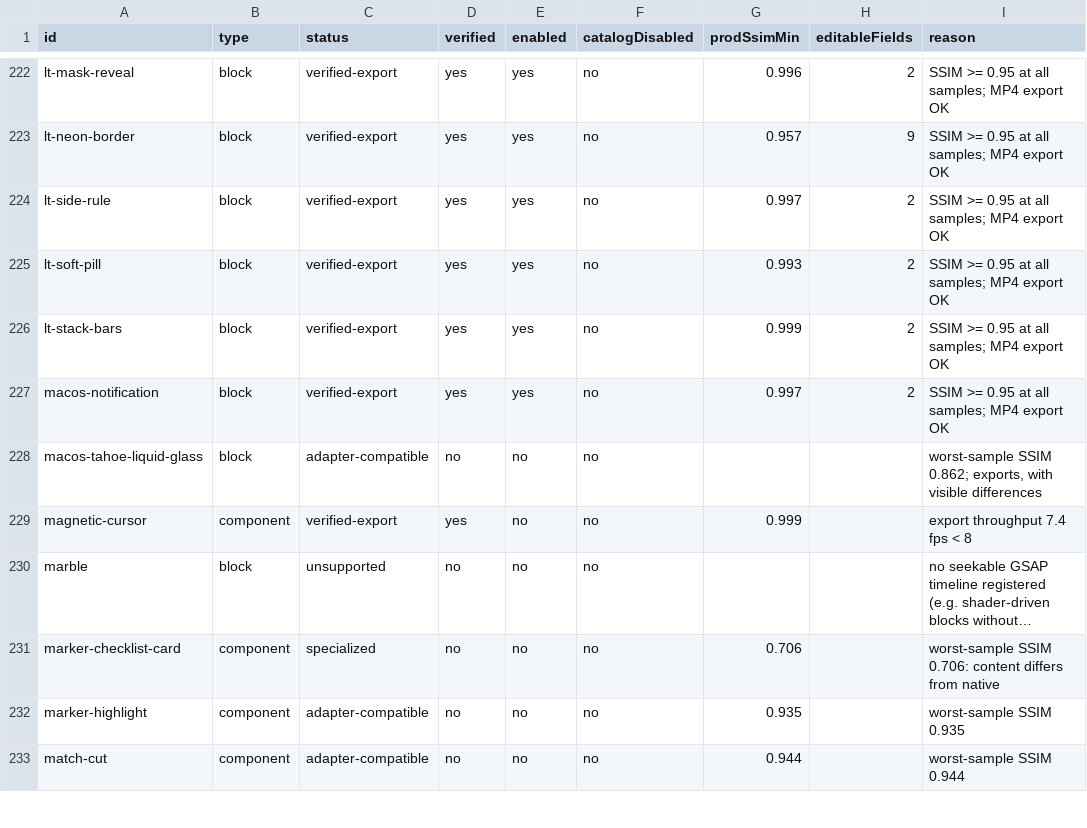
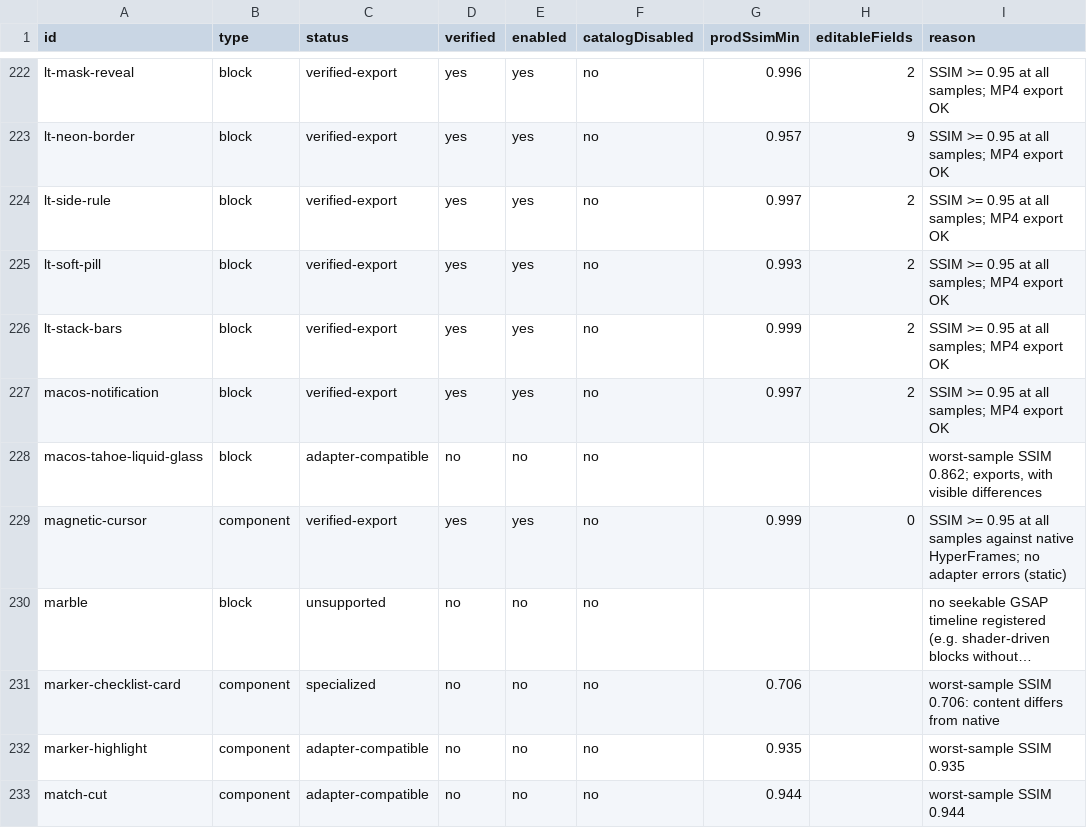
Before and after one commit to deangilmoreremix/remix-new-editor, a CSV file: docs/hyperframes-resource-ledger.csv, drawn as a sheet; only a part is shown, gaps mark what is left out; long unchanged cells end in …; the diff covers the shown part only; the diff names each change by its address in the sheet, - before the commit and + after, or states it on an @@ line.

```diff
--- a/docs/hyperframes-resource-ledger.csv
+++ b/docs/hyperframes-resource-ledger.csv
-E229 (enabled): no
+E229 (enabled): yes
-H229 (editableFields): (empty)
+H229 (editableFields): 0
-I229 (reason): export throughput 7.4 fps < 8
+I229 (reason): SSIM >= 0.95 at all samples against native HyperFrames; no adapter errors (static)
```
Also changed, not shown: 72 edited cells elsewhere in this file, 31 other files.
